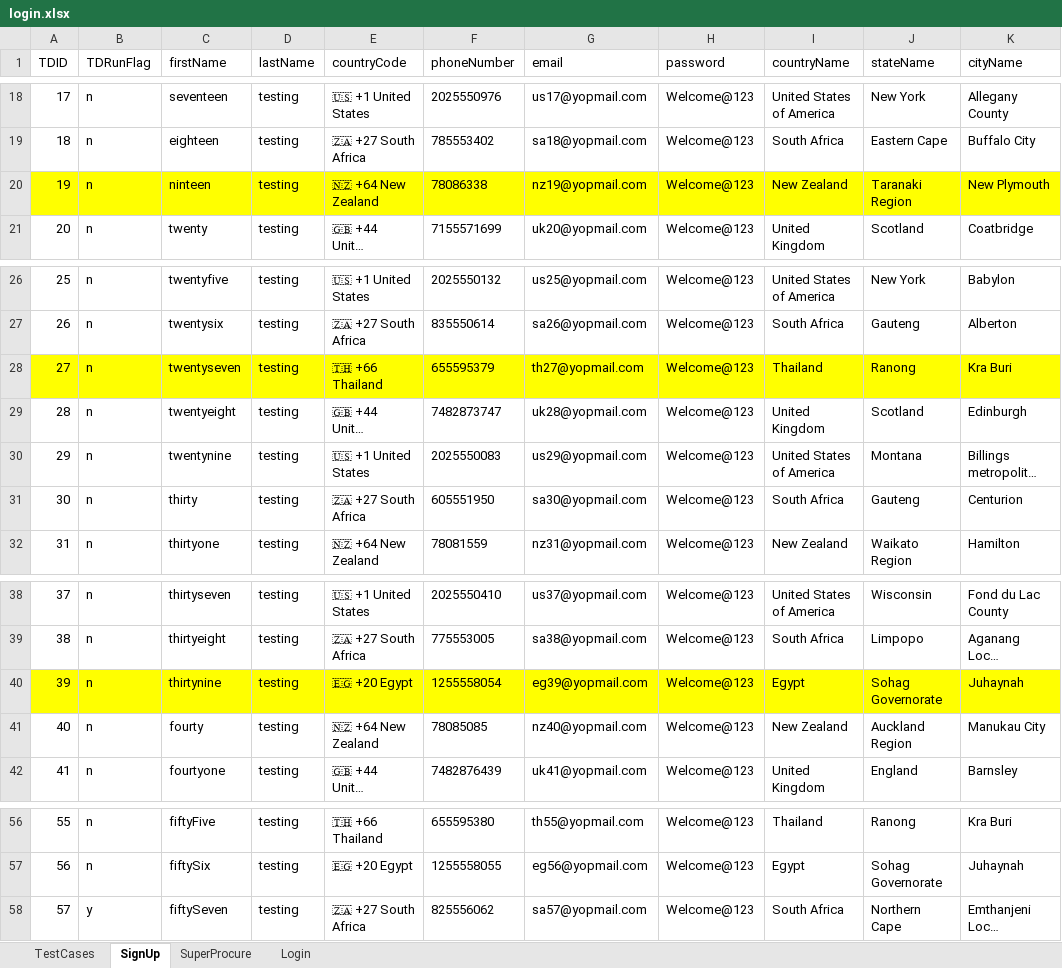
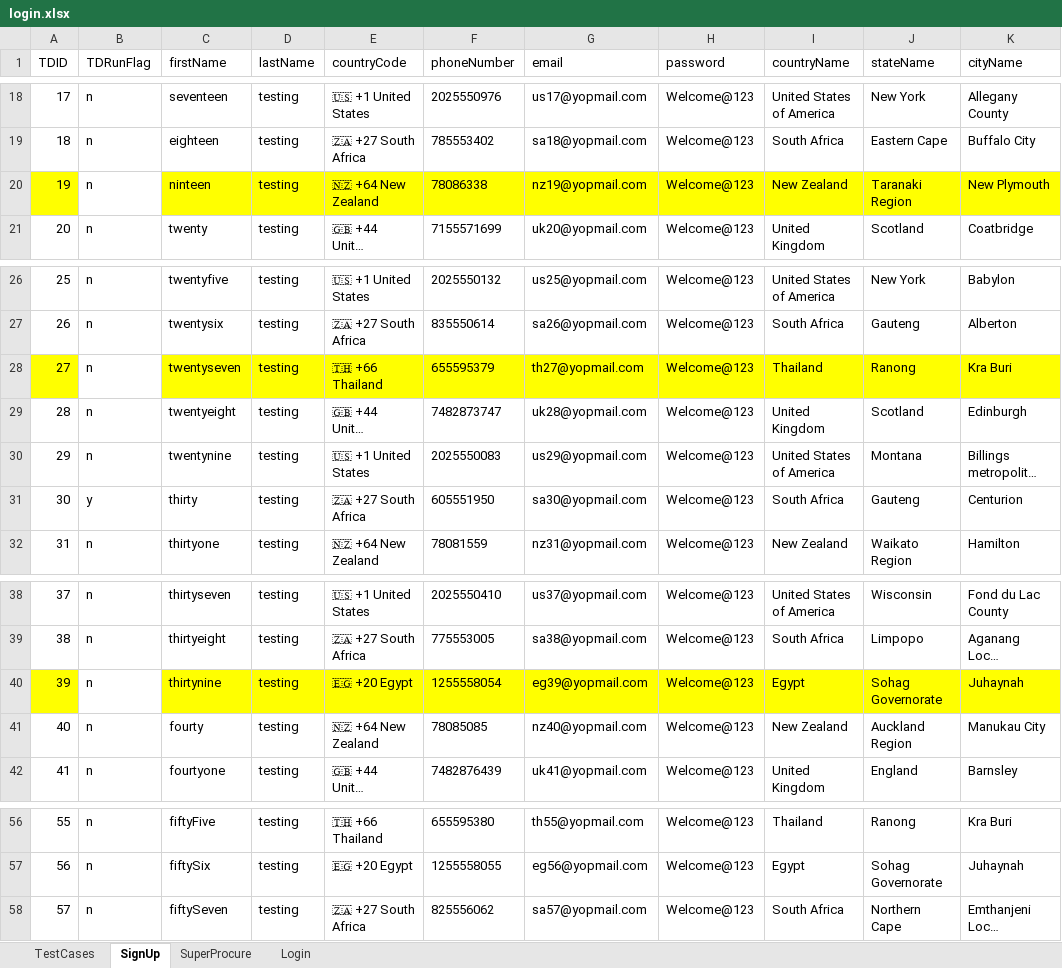
Before and after one commit to bobby0790/nature, an Excel workbook: target/test-classes/suites/login.xlsx, sheet SignUp, drawn as a sheet; only a part is shown, gaps mark what is left out; long unchanged cells end in …; values as stored, in another font and other column widths than the file's, no borders; the diff names each change by its address in the sheet, - before the commit and + after, or states it on an @@ line.

```diff
--- a/target/test-classes/suites/login.xlsx (sheet SignUp)
+++ b/target/test-classes/suites/login.xlsx (sheet SignUp)
-B20 fill: #FFFF00
+B20 fill: none
-B28 fill: #FFFF00
+B28 fill: none
-B31 (TDRunFlag): n
+B31 (TDRunFlag): y
-B40 fill: #FFFF00
+B40 fill: none
-B58 (TDRunFlag): y
+B58 (TDRunFlag): n
```
Also changed, not shown: target/test-classes/suites/PostModule.xlsx, target/test-classes/suites/forum.xlsx, 26 other files.
